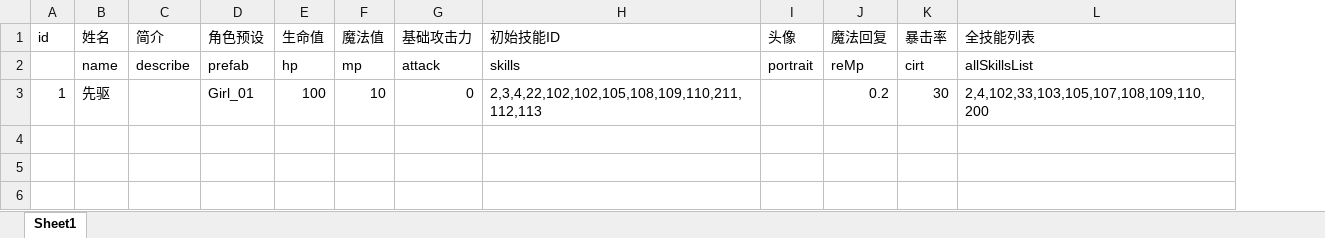
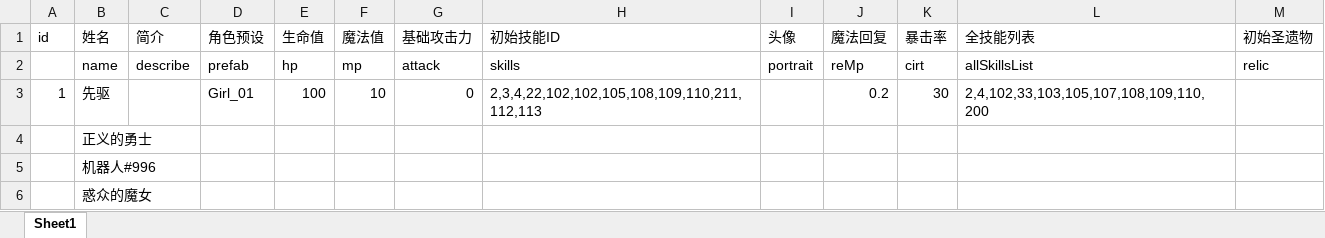
Before and after one commit to heizmoon/MagicPlay, an Excel workbook: Client/Assets/Data/Character.xlsx, sheet Sheet1, drawn as a sheet; values as stored, in another font and other column widths than the file's, no borders; the diff names each change by its address in the sheet, - before the commit and + after, or states it on an @@ line.

```diff
--- a/Client/Assets/Data/Character.xlsx (sheet Sheet1)
+++ b/Client/Assets/Data/Character.xlsx (sheet Sheet1)
+column M (初始圣遗物), row 2: relic
+row 4:  | 正义的勇士
+row 5:  | 机器人#996
+row 6:  | 惑众的魔女
```
Also changed, not shown: 28 other files.
